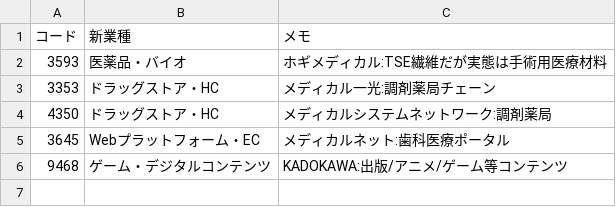
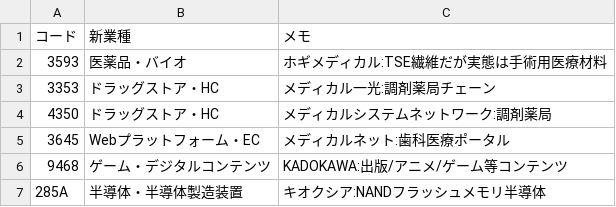
Before and after one commit to hi8068-creator/netcash-screener, a CSV file: industry60_overrides.csv, drawn as a sheet.

```diff
--- a/industry60_overrides.csv
+++ b/industry60_overrides.csv
@@ -6 +6,2 @@
 9468,ゲーム・デジタルコンテンツ,KADOKAWA:出版/アニメ/ゲーム等コンテンツ
+285A,半導体・半導体製造装置,キオクシア:NANDフラッシュメモリ半導体
```
Also changed, not shown: fund_raw.csv, industry60_decisions.csv, 15 other files.
